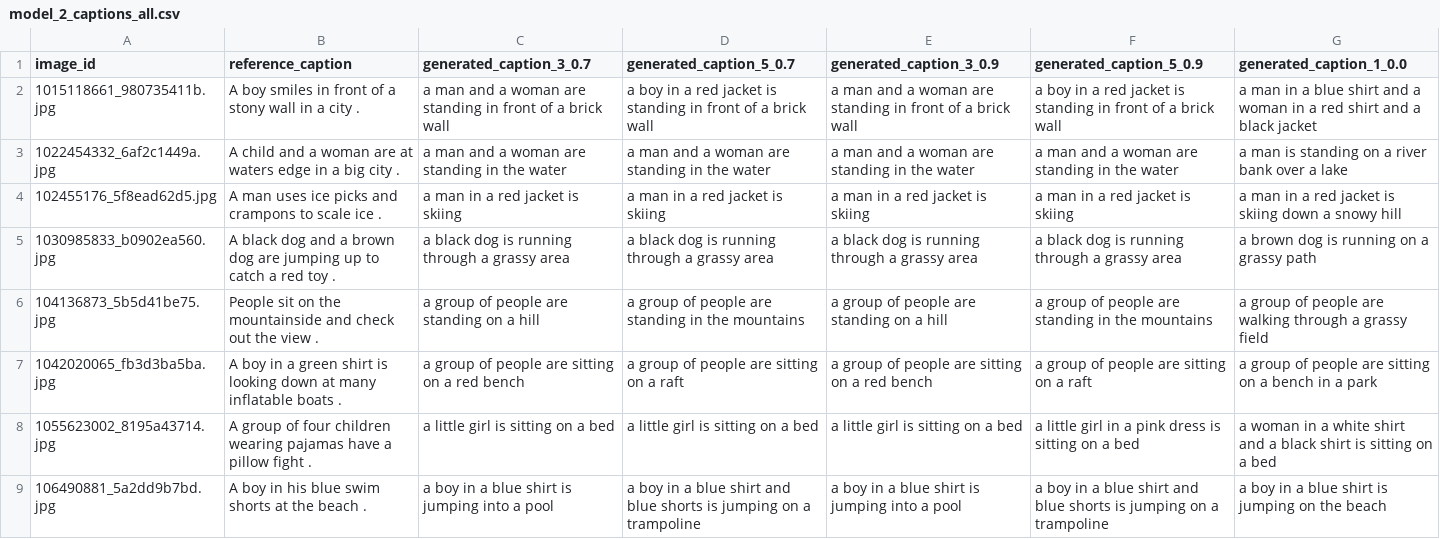
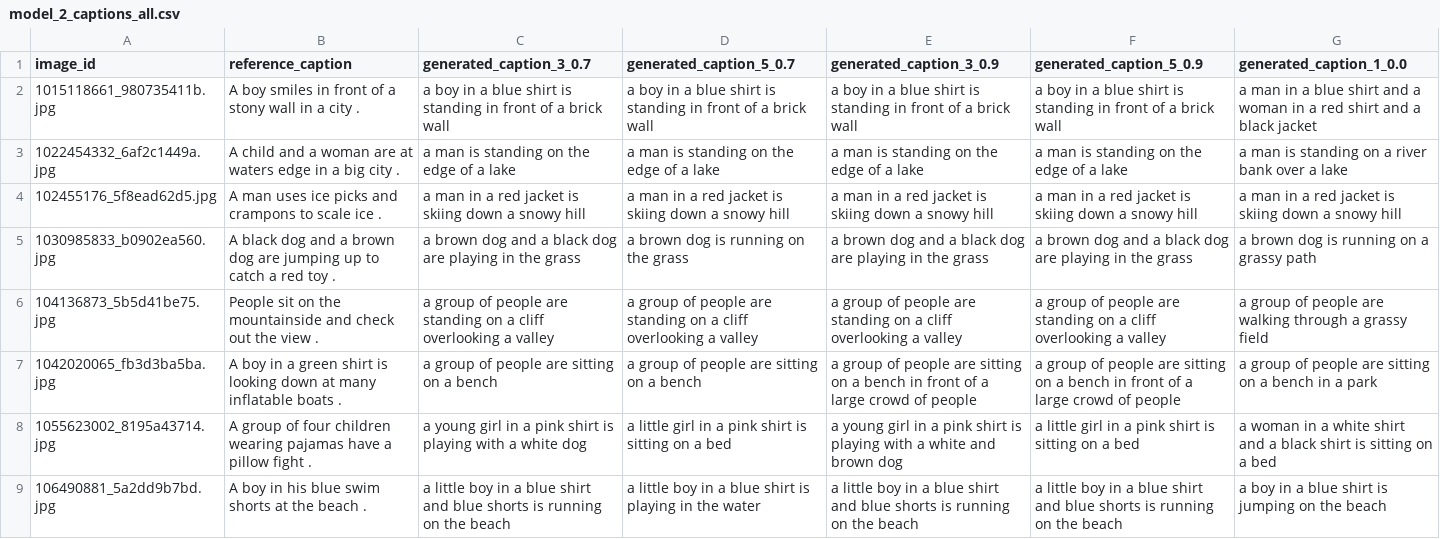
Before and after one commit to jdemidova/deep-learning-mpw, a CSV file: notebooks/ic/results/model_2_captions_all.csv, drawn as a sheet.

Commit message:
Update final captions: CSV file + metrics in report. Test vizualization part in NB.

```diff
--- a/notebooks/ic/results/model_2_captions_all.csv
+++ b/notebooks/ic/results/model_2_captions_all.csv
@@ -1,9 +1,9 @@
 "image_id","reference_caption","generated_caption_3_0.7","generated_caption_5_0.7","generated_caption_3_0.9","generated_caption_5_0.9",generated_caption_1_0.0
-"1015118661_980735411b.jpg","A boy smiles in front of a stony wall in a city .","a man and a woman are standing in front of a brick wall","a boy in a red jacket is standing in front of a brick wall","a man and a woman are standing in front of a brick wall","a boy in a red jacket is standing in front of a brick wall",a man in a blue shirt and a woman in a red shirt and a black jacket
-"1022454332_6af2c1449a.jpg","A child and a woman are at waters edge in a big city .","a man and a woman are standing in the water","a man and a woman are standing in the water","a man and a woman are standing in the water","a man and a woman are standing in the water",a man is standing on a river bank over a lake
-"102455176_5f8ead62d5.jpg","A man uses ice picks and crampons to scale ice .","a man in a red jacket is skiing","a man in a red jacket is skiing","a man in a red jacket is skiing","a man in a red jacket is skiing",a man in a red jacket is skiing down a snowy hill
-"1030985833_b0902ea560.jpg","A black dog and a brown dog are jumping up to catch a red toy .","a black dog is running through a grassy area",a black dog is running through a grassy area,"a black dog is running through a grassy area","a black dog is running through a grassy area",a brown dog is running on a grassy path
-"104136873_5b5d41be75.jpg","People sit on the mountainside and check out the view .","a group of people are standing on a hill","a group of people are standing in the mountains","a group of people are standing on a hill","a group of people are standing in the mountains",a group of people are walking through a grassy field
-"1042020065_fb3d3ba5ba.jpg","A boy in a green shirt is looking down at many inflatable boats .","a group of people are sitting on a red bench","a group of people are sitting on a raft","a group of people are sitting on a red bench","a group of people are sitting on a raft",a group of people are sitting on a bench in a park
-"1055623002_8195a43714.jpg","A group of four children wearing pajamas have a pillow fight .","a little girl is sitting on a bed","a little girl is sitting on a bed","a little girl is sitting on a bed","a little girl in a pink dress is sitting on a bed",a woman in a white shirt and a black shirt is sitting on a bed
-"106490881_5a2dd9b7bd.jpg","A boy in his blue swim shorts at the beach .","a boy in a blue shirt is jumping into a pool","a boy in a blue shirt and blue shorts is jumping on a trampoline","a boy in a blue shirt is jumping into a pool",a boy in a blue shirt and blue shorts is jumping on a trampoline,a boy in a blue shirt is jumping on the beach
+"1015118661_980735411b.jpg","A boy smiles in front of a stony wall in a city .",a boy in a blue shirt is standing in front of a brick wall,a boy in a blue shirt is standing in front of a brick wall,a boy in a blue shirt is standing in front of a brick wall,a boy in a blue shirt is standing in front of a brick wall,a man in a blue shirt and a woman in a red shirt and a black jacket
+"1022454332_6af2c1449a.jpg","A child and a woman are at waters edge in a big city .",a man is standing on the edge of a lake,a man is standing on the edge of a lake,a man is standing on the edge of a lake,a man is standing on the edge of a lake,a man is standing on a river bank over a lake
+"102455176_5f8ead62d5.jpg","A man uses ice picks and crampons to scale ice .",a man in a red jacket is skiing down a snowy hill,a man in a red jacket is skiing down a snowy hill,a man in a red jacket is skiing down a snowy hill,a man in a red jacket is skiing down a snowy hill,a man in a red jacket is skiing down a snowy hill
+"1030985833_b0902ea560.jpg","A black dog and a brown dog are jumping up to catch a red toy .",a brown dog and a black dog are playing in the grass,a brown dog is running on the grass,a brown dog and a black dog are playing in the grass,a brown dog and a black dog are playing in the grass,a brown dog is running on a grassy path
+"104136873_5b5d41be75.jpg","People sit on the mountainside and check out the view .",a group of people are standing on a cliff overlooking a valley,a group of people are standing on a cliff overlooking a valley,a group of people are standing on a cliff overlooking a valley,a group of people are standing on a cliff overlooking a valley,a group of people are walking through a grassy field
+"1042020065_fb3d3ba5ba.jpg","A boy in a green shirt is looking down at many inflatable boats .",a group of people are sitting on a bench,a group of people are sitting on a bench,a group of people are sitting on a bench in front of a large crowd of people,a group of people are sitting on a bench in front of a large crowd of people,a group of people are sitting on a bench in a park
+"1055623002_8195a43714.jpg","A group of four children wearing pajamas have a pillow fight .",a young girl in a pink shirt is playing with a white dog,a little girl in a pink shirt is sitting on a bed,a young girl in a pink shirt is playing with a white and brown dog,a little girl in a pink shirt is sitting on a bed,a woman in a white shirt and a black shirt is sitting on a bed
+"106490881_5a2dd9b7bd.jpg","A boy in his blue swim shorts at the beach .",a little boy in a blue shirt and blue shorts is running on the beach,a little boy in a blue shirt is playing in the water,a little boy in a blue shirt and blue shorts is running on the beach,a little boy in a blue shirt and blue shorts is running on the beach,a boy in a blue shirt is jumping on the beach
```
Also changed, not shown: 1 other file.
